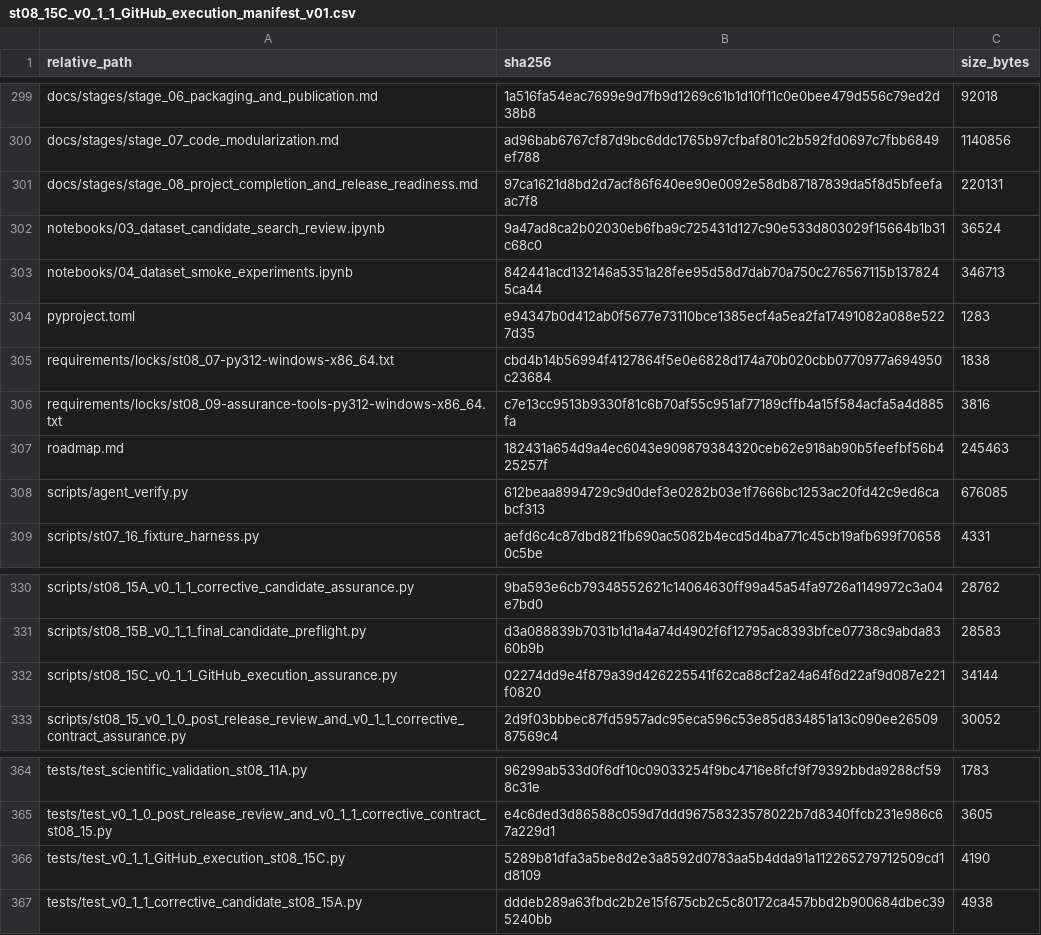
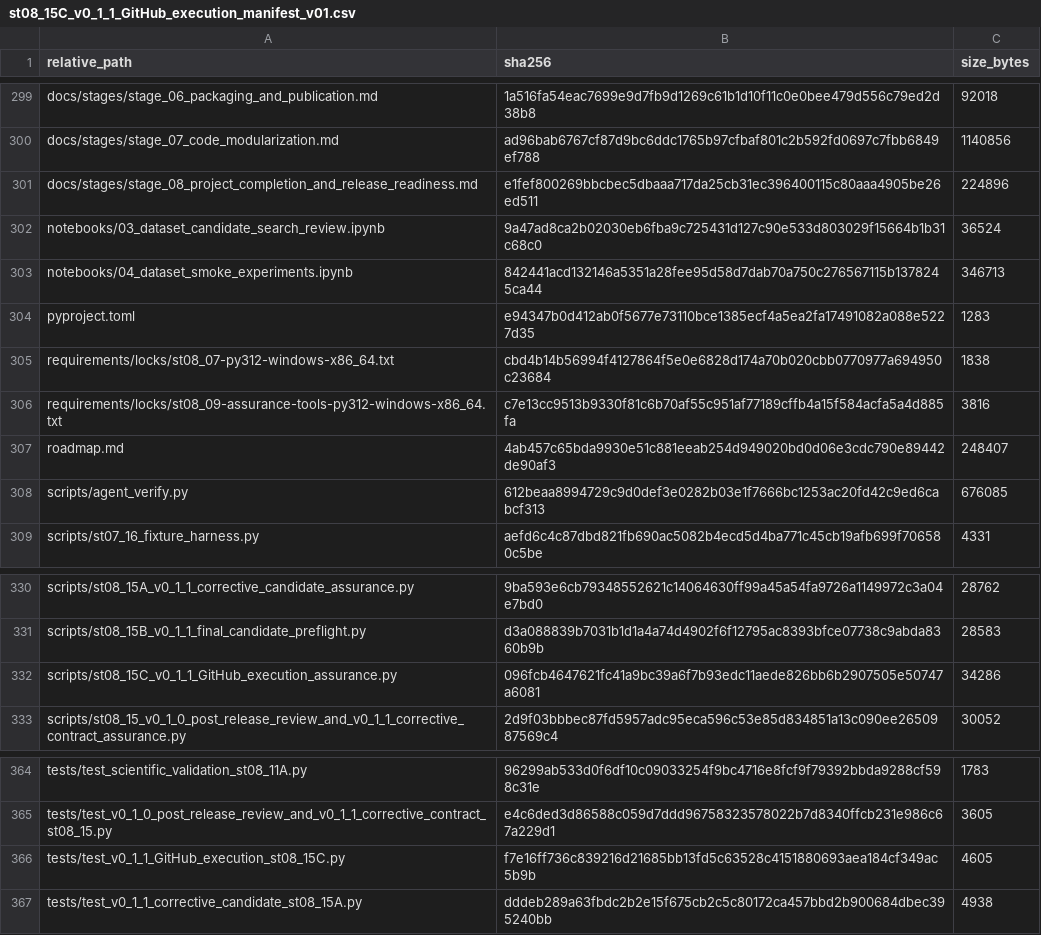
Before and after one commit to Vanargo/ML-CRA, a CSV file: data_registry/st08_15C_v0_1_1_GitHub_execution_manifest_v01.csv, drawn as a sheet; only a part is shown, gaps mark what is left out.

```diff
--- a/data_registry/st08_15C_v0_1_1_GitHub_execution_manifest_v01.csv
+++ b/data_registry/st08_15C_v0_1_1_GitHub_execution_manifest_v01.csv
@@ -300,3 +300,3 @@ docs/stages/stage_06_packaging_and_publication.md,1a516fa54eac7699e9d7fb9d1269c6
 docs/stages/stage_07_code_modularization.md,ad96bab6767cf87d9bc6ddc1765b97cfbaf801c2b592fd0697c7fbb6849ef788,1140856
-docs/stages/stage_08_project_completion_and_release_readiness.md,97ca1621d8bd2d7acf86f640ee90e0092e58db87187839da5f8d5bfeefaac7f8,220131
+docs/stages/stage_08_project_completion_and_release_readiness.md,e1fef800269bbcbec5dbaaa717da25cb31ec396400115c80aaa4905be26ed511,224896
 notebooks/03_dataset_candidate_search_review.ipynb,9a47ad8ca2b02030eb6fba9c725431d127c90e533d803029f15664b1b31c68c0,36524
@@ -306,3 +306,3 @@ requirements/locks/st08_07-py312-windows-x86_64.txt,cbd4b14b56994f4127864f5e0e68
 requirements/locks/st08_09-assurance-tools-py312-windows-x86_64.txt,c7e13cc9513b9330f81c6b70af55c951af77189cffb4a15f584acfa5a4d885fa,3816
-roadmap.md,182431a654d9a4ec6043e909879384320ceb62e918ab90b5feefbf56b425257f,245463
+roadmap.md,4ab457c65bda9930e51c881eeab254d949020bd0d06e3cdc790e89442de90af3,248407
 scripts/agent_verify.py,612beaa8994729c9d0def3e0282b03e1f7666bc1253ac20fd42c9ed6cabcf313,676085
@@ -331,3 +331,3 @@ scripts/st08_15A_v0_1_1_corrective_candidate_assurance.py,9ba593e6cb79348552621c
 scripts/st08_15B_v0_1_1_final_candidate_preflight.py,d3a088839b7031b1d1a4a74d4902f6f12795ac8393bfce07738c9abda8360b9b,28583
-scripts/st08_15C_v0_1_1_GitHub_execution_assurance.py,02274dd9e4f879a39d426225541f62ca88cf2a24a64f6d22af9d087e221f0820,34144
+scripts/st08_15C_v0_1_1_GitHub_execution_assurance.py,096fcb4647621fc41a9bc39a6f7b93edc11aede826bb6b2907505e50747a6081,34286
 scripts/st08_15_v0_1_0_post_release_review_and_v0_1_1_corrective_contract_assurance.py,2d9f03bbbec87fd5957adc95eca596c53e85d834851a13c090ee2650987569c4,30052
@@ -365,3 +365,3 @@ tests/test_scientific_validation_st08_11A.py,96299ab533d0f6df10c09033254f9bc4716
 tests/test_v0_1_0_post_release_review_and_v0_1_1_corrective_contract_st08_15.py,e4c6ded3d86588c059d7ddd96758323578022b7d8340ffcb231e986c67a229d1,3605
-tests/test_v0_1_1_GitHub_execution_st08_15C.py,5289b81dfa3a5be8d2e3a8592d0783aa5b4dda91a112265279712509cd1d8109,4190
+tests/test_v0_1_1_GitHub_execution_st08_15C.py,f7e16ff736c839216d21685bb13fd5c63528c4151880693aea184cf349ac5b9b,4605
 tests/test_v0_1_1_corrective_candidate_st08_15A.py,dddeb289a63fbdc2b2e15f675cb2c5c80172ca457bbd2b900684dbec395240bb,4938
```
Also changed, not shown: 5 other files.
